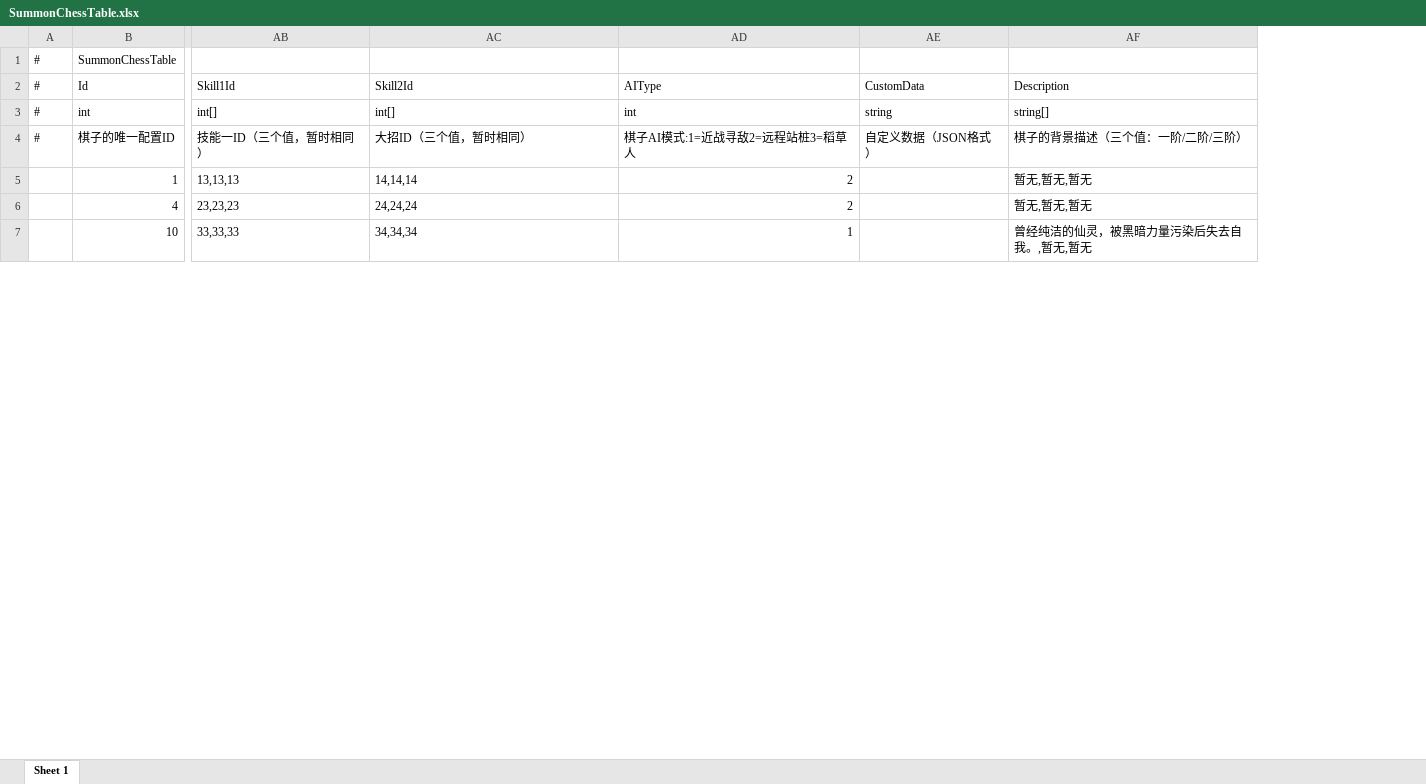
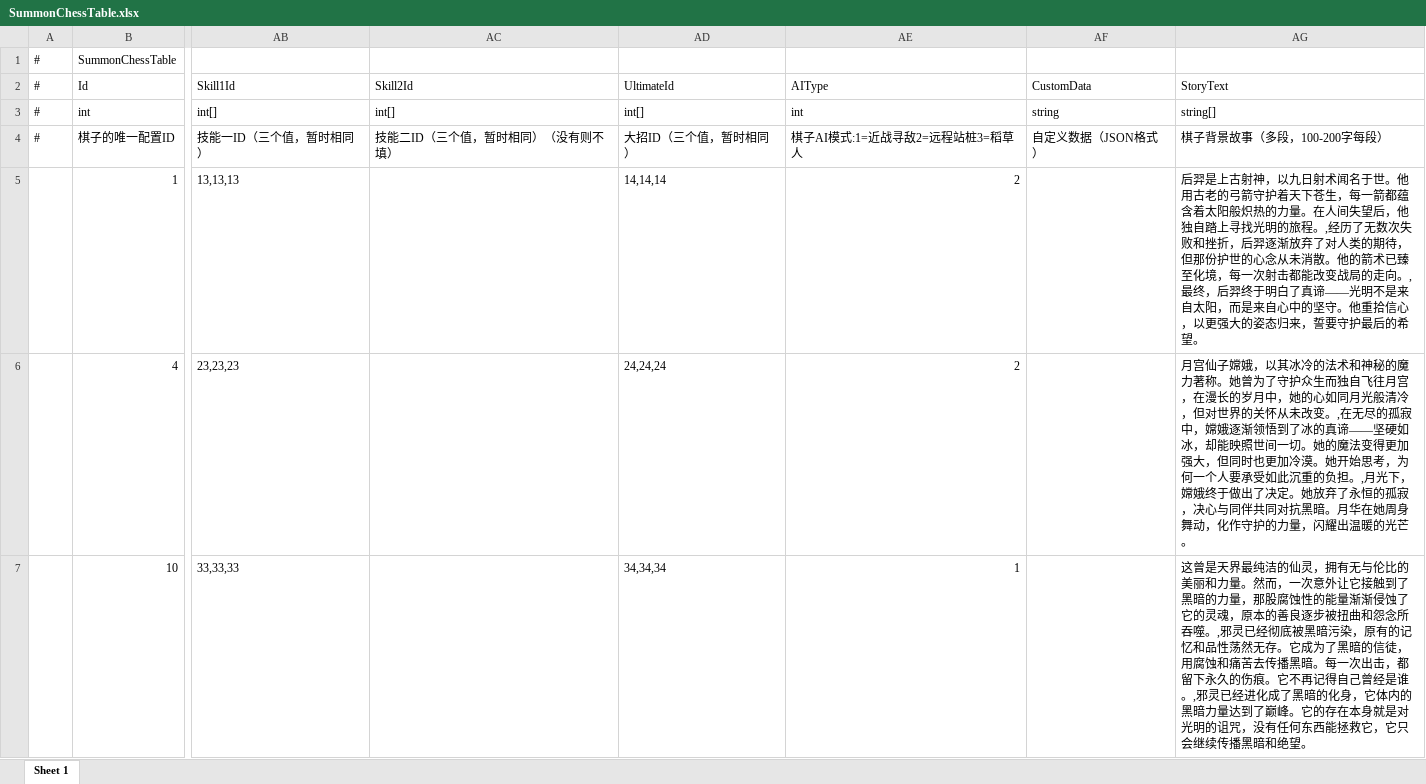
Before and after one commit to TXYzznc/GP, an Excel workbook: AAAGameData/DataTables/SummonChessTable.xlsx, sheet Sheet 1, drawn as a sheet; only a part is shown, gaps mark what is left out; values as stored, in another font and other column widths than the file's, no borders; removed rows and columns are numbered as before the commit, all else as after; the diff covers the shown part only; the diff names each change by its address in the sheet, - before the commit and + after, or states it on an @@ line.

Commit message:
feat: 配置表更新
- TreasureTable：宝物表新增/更新字段
- SummonChessTable：棋子表配置更新
- SummonChessSkillTable：棋子技能表更新
- MapSpawnTable：地图生成表配置
- 自动生成对应的 .txt 和 .cs 文件

```diff
--- a/AAAGameData/DataTables/SummonChessTable.xlsx (sheet Sheet 1)
+++ b/AAAGameData/DataTables/SummonChessTable.xlsx (sheet Sheet 1)
+column AD (UltimateId), rows 3-7: int[] | 大招ID（三个值，暂时相同） | 14,14,14 | 24,24,24 | 34,34,34
-column AF (Description), rows 3-7: string[] | 棋子的背景描述（三个值：一阶/二阶/三阶） | 暂无,暂无,暂无 | 暂无,暂无,暂无 | 曾经纯洁的仙灵，被黑暗力量污染后失去自我。,暂无,暂无
+column AG (StoryText), rows 3-7: string[] | 棋子背景故事（多段，100-200字每段） | 后羿是上古射神，以九日射术闻名于世。他用古老的弓箭守护着天下苍生，每一箭都蕴含着太阳般炽热的力量。在人间失望后，他独自踏上寻找光明的旅程。,经历了无数次失败和挫折，后羿逐渐放弃了对人类的期待，但那份护世的心念从未消散。他的箭术已臻至化境，每一次射击都能改变战局的走向。,最终，后羿终于明白了真谛——光明不是来自太阳，而是来自心中的坚守。他重拾信心，以更强大的姿态归来，誓要守护最后的希望。 | 月宫仙子嫦娥，以其冰冷的法术和神秘的魔力著称。她曾为了守护众生而独自飞往月宫，在漫长的岁月中，她的心如同月光般清冷，但对世界的关怀从未改变。,在无尽的孤寂中，嫦娥逐渐领悟到了冰的真谛——坚硬如冰，却能映照世间一切。她的魔法变得更加强大，但同时也更加冷漠。她开始思考，为何一个人要承受如此沉重的负担。,月光下，嫦娥终于做出了决定。她放弃了永恒的孤寂，决心与同伴共同对抗黑暗。月华在她周身舞动，化作守护的力量，闪耀出温暖的光芒。 | 这曾是天界最纯洁的仙灵，拥有无与伦比的美丽和力量。然而，一次意外让它接触到了黑暗的力量，那股腐蚀性的能量渐渐侵蚀了它的灵魂，原本的善良逐步被扭曲和怨念所吞噬。,邪灵已经彻底被黑暗污染，原有的记忆和品性荡然无存。它成为了黑暗的信徒，用腐蚀和痛苦去传播黑暗。每一次出击，都留下永久的伤痕。它不再记得自己曾经是谁。,邪灵已经进化成了黑暗的化身，它体内的黑暗力量达到了巅峰。它的存在本身就是对光明的诅咒，没有任何东西能拯救它，它只会继续传播黑暗和绝望。
-AC4 (Skill2Id): 大招ID（三个值，暂时相同）
+AC4 (Skill2Id): 技能二ID（三个值，暂时相同）（没有则不填）
-AC5 (Skill2Id): 14,14,14
+AC5 (Skill2Id): (empty)
-AC6 (Skill2Id): 24,24,24
+AC6 (Skill2Id): (empty)
-AC7 (Skill2Id): 34,34,34
+AC7 (Skill2Id): (empty)
```
Also changed, not shown: 6 edited cells elsewhere in this sheet, AAAGameData/DataTables/MapSpawnTable.xlsx, AAAGameData/DataTables/SummonChessSkillTable.xlsx, 8 other files.
